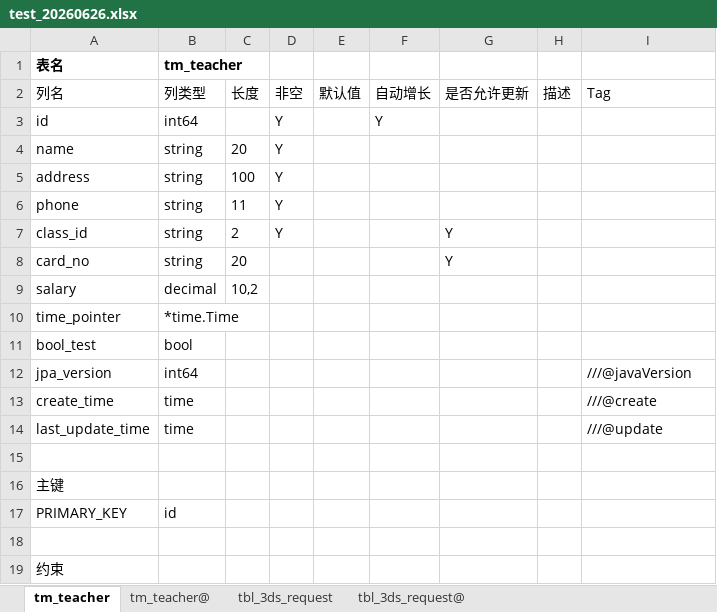
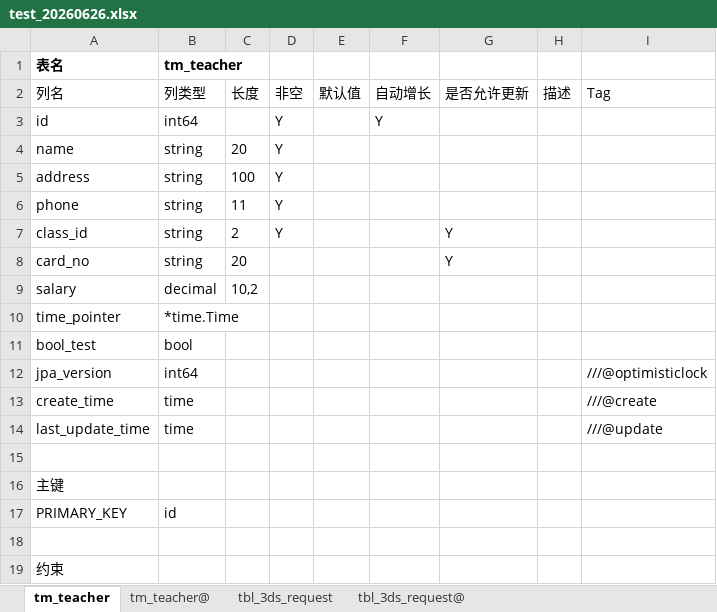
Before and after one commit to aif-go/ag-core, an Excel workbook: tool/cmd/gen-go-db/test_20260626.xlsx, sheet tm_teacher, drawn as a sheet; only a part is shown; values as stored, in another font and other column widths than the file's, no borders; the diff names each change by its address in the sheet, - before the commit and + after, or states it on an @@ line.

```diff
--- a/tool/cmd/gen-go-db/test_20260626.xlsx (sheet tm_teacher)
+++ b/tool/cmd/gen-go-db/test_20260626.xlsx (sheet tm_teacher)
-I12 (Tag): ///@javaVersion
+I12 (Tag): ///@optimisticlock
```
Also changed, not shown: 50 other files.
